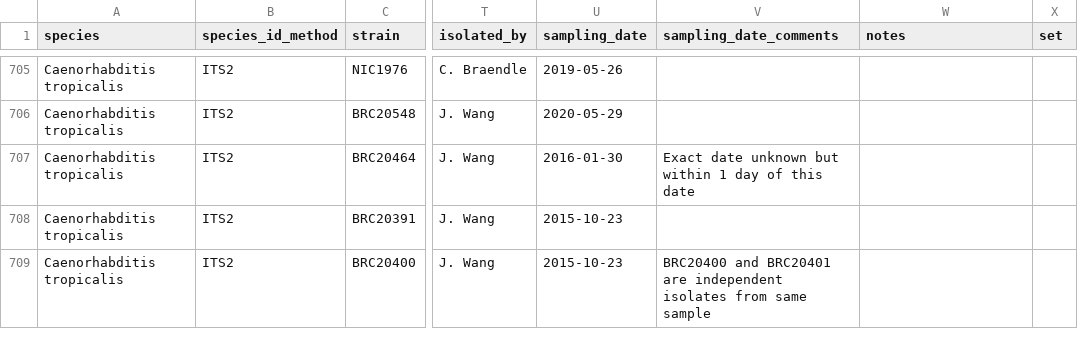
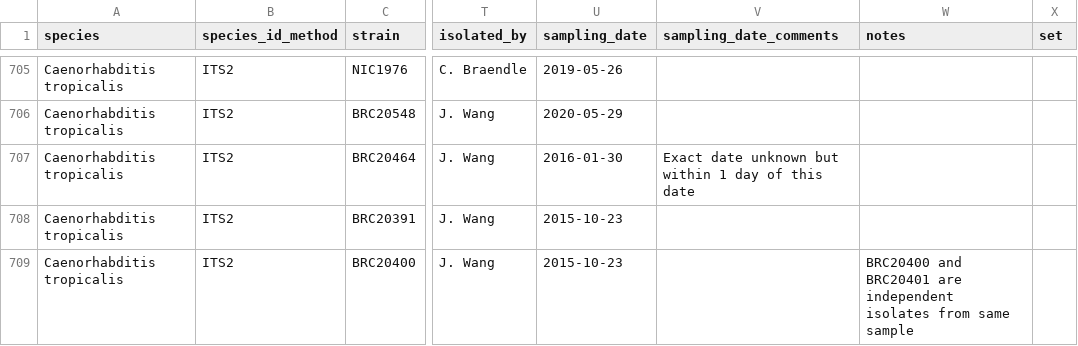
Before and after one commit to AndersenLab/C.-tropicalis-Strain-Sheet, a TSV file: Ct-WI-Strain-Info.tsv, drawn as a sheet; only a part is shown, gaps mark what is left out; the diff names each change by its address in the sheet, - before the commit and + after, or states it on an @@ line.

Commit message:
Travis build: 1060

```diff
--- a/Ct-WI-Strain-Info.tsv
+++ b/Ct-WI-Strain-Info.tsv
-V709 (sampling_date_comments): BRC20400 and BRC20401 are independent isolates from same sample
+V709 (sampling_date_comments): (empty)
-W709 (notes): (empty)
+W709 (notes): BRC20400 and BRC20401 are independent isolates from same sample
```
